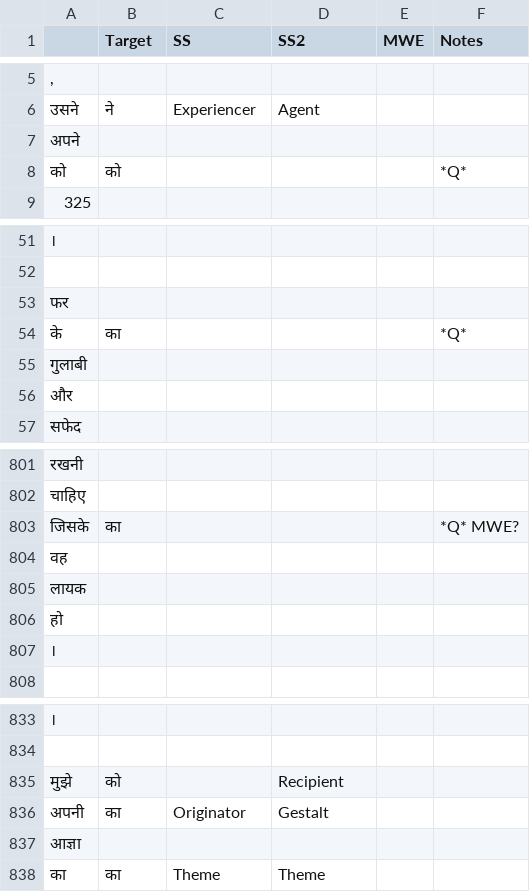
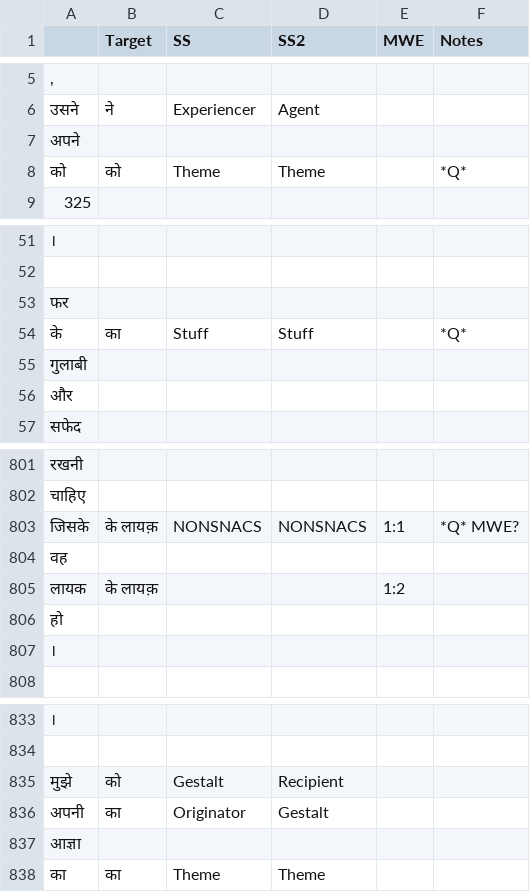
Before and after one commit to aryamanarora/carmls-hi, a CSV file: annotations/lp/10.csv, drawn as a sheet; only a part is shown, gaps mark what is left out.

Commit message:
various cleanups of annotations, scripts

```diff
--- a/annotations/lp/10.csv
+++ b/annotations/lp/10.csv
@@ -7,3 +7,3 @@
 "अपने","","","","",""
-"को","को","","","","*Q*"
+"को","को","Theme","Theme","","*Q*"
 "325","","","","",""
@@ -53,3 +53,3 @@
 "फर","","","","",""
-"के","का","","","","*Q*"
+"के","का","Stuff","Stuff","","*Q*"
 "गुलाबी","","","","",""
@@ -802,5 +802,5 @@
 "चाहिए","","","","",""
-"जिसके","का","","","","*Q* MWE?"
+"जिसके","के लायक़","NONSNACS","NONSNACS","1:1","*Q* MWE?"
 "वह","","","","",""
-"लायक","","","","",""
+"लायक","के लायक़","","","1:2",""
 "हो","","","","",""
@@ -834,3 +834,3 @@
 "","","","","",""
-"मुझे","को","","Recipient","",""
+"मुझे","को","Gestalt","Recipient","",""
 "अपनी","का","Originator","Gestalt","",""
```
Also changed, not shown: annotations/lp/21.csv, annotations/lp/25.csv, 18 other files.
